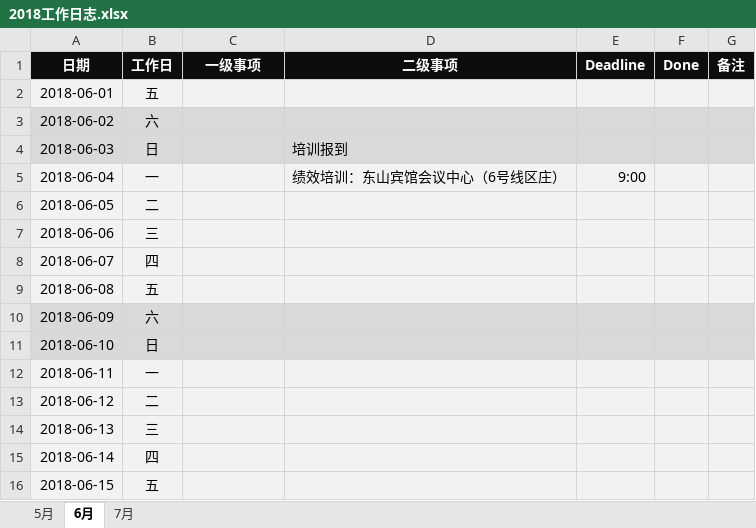
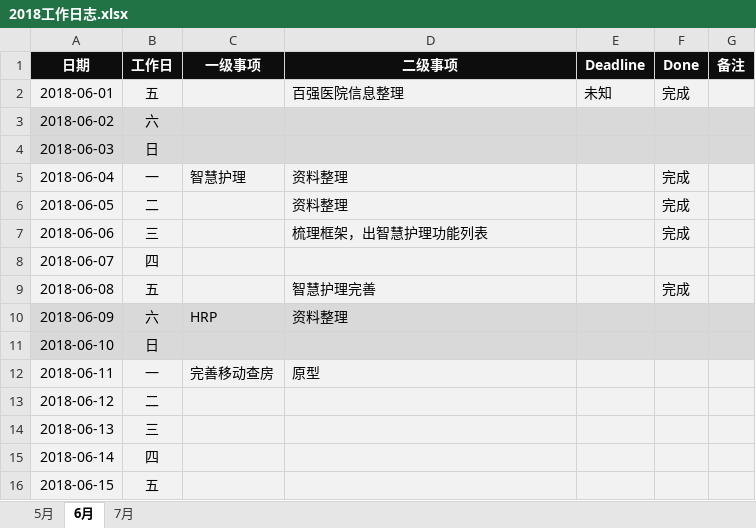
Before and after one commit to JokerPider/booknotes, an Excel workbook: 2018工作日志.xlsx, sheet 6月, drawn as a sheet; only a part is shown; values as stored, in another font and other column widths than the file's, no borders; the diff names each change by its address in the sheet, - before the commit and + after, or states it on an @@ line.

```diff
--- a/2018工作日志.xlsx (sheet 6月)
+++ b/2018工作日志.xlsx (sheet 6月)
-D2 (二级事项): (empty)
+D2 (二级事项): 百强医院信息整理
-E2 (Deadline): (empty)
+E2 (Deadline): 未知
-F2 (Done): (empty)
+F2 (Done): 完成
-D4 (二级事项): 培训报到
+D4 (二级事项): (empty)
-C5 (一级事项): (empty)
+C5 (一级事项): 智慧护理
-D5 (二级事项): 绩效培训：东山宾馆会议中心（6号线区庄）
+D5 (二级事项): 资料整理
-E5 (Deadline): 9:00
+E5 (Deadline): (empty)
-F5:F7 (Done): (empty)
+F5:F7 (Done): 完成
-D6 (二级事项): (empty)
+D6 (二级事项): 资料整理
-D7 (二级事项): (empty)
+D7 (二级事项): 梳理框架，出智慧护理功能列表
-D9 (二级事项): (empty)
+D9 (二级事项): 智慧护理完善
-F9 (Done): (empty)
+F9 (Done): 完成
-C10 (一级事项): (empty)
+C10 (一级事项): HRP
-D10 (二级事项): (empty)
+D10 (二级事项): 资料整理
-C12 (一级事项): (empty)
+C12 (一级事项): 完善移动查房
-D12 (二级事项): (empty)
+D12 (二级事项): 原型
```
Also changed, not shown: sheet 5月, 2018年度计划.xlsx, 1 other file.
